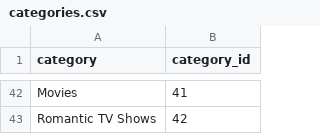
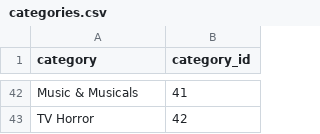
Before and after one commit to aloutfi/flexit, a CSV file: data/categories.csv, drawn as a sheet; only a part is shown, gaps mark what is left out; the diff covers the shown part only; the diff names each change by its address in the sheet, - before the commit and + after, or states it on an @@ line.

```diff
--- a/data/categories.csv
+++ b/data/categories.csv
-A42 (category): Movies
+A42 (category): Music & Musicals
-A43 (category): Romantic TV Shows
+A43 (category): TV Horror
```
Also changed, not shown: 28 added rows, 28 removed rows and 12 edited cells elsewhere in this file, data/persons.csv, 4 other files.
